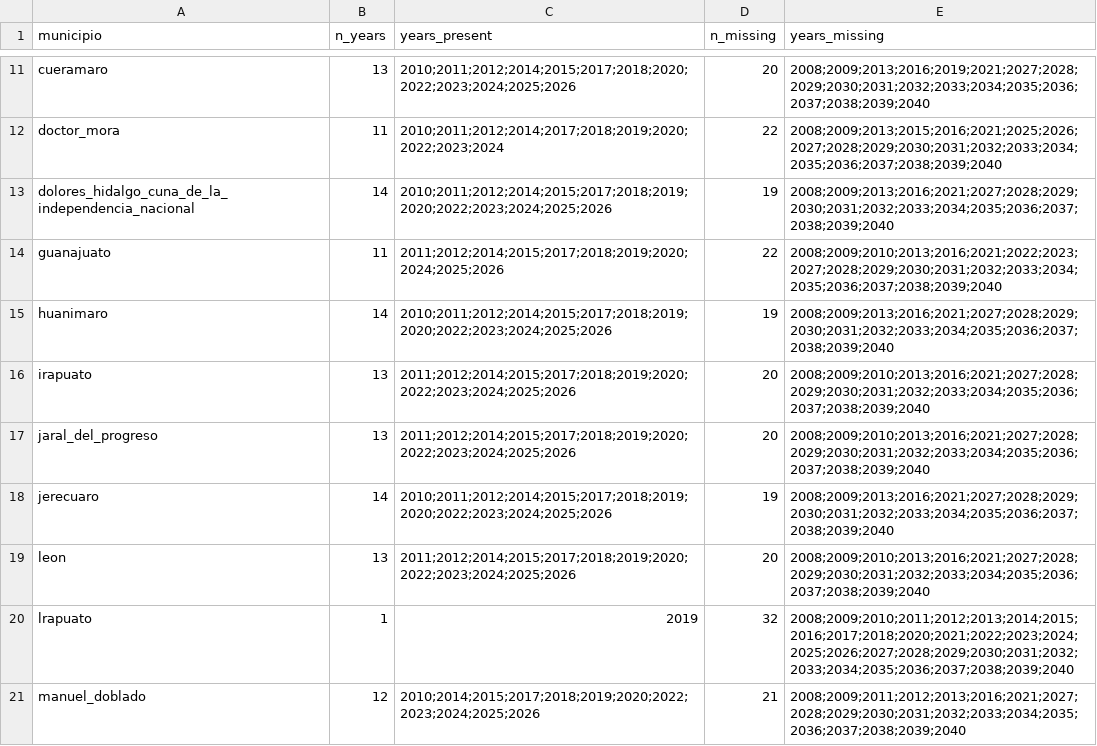
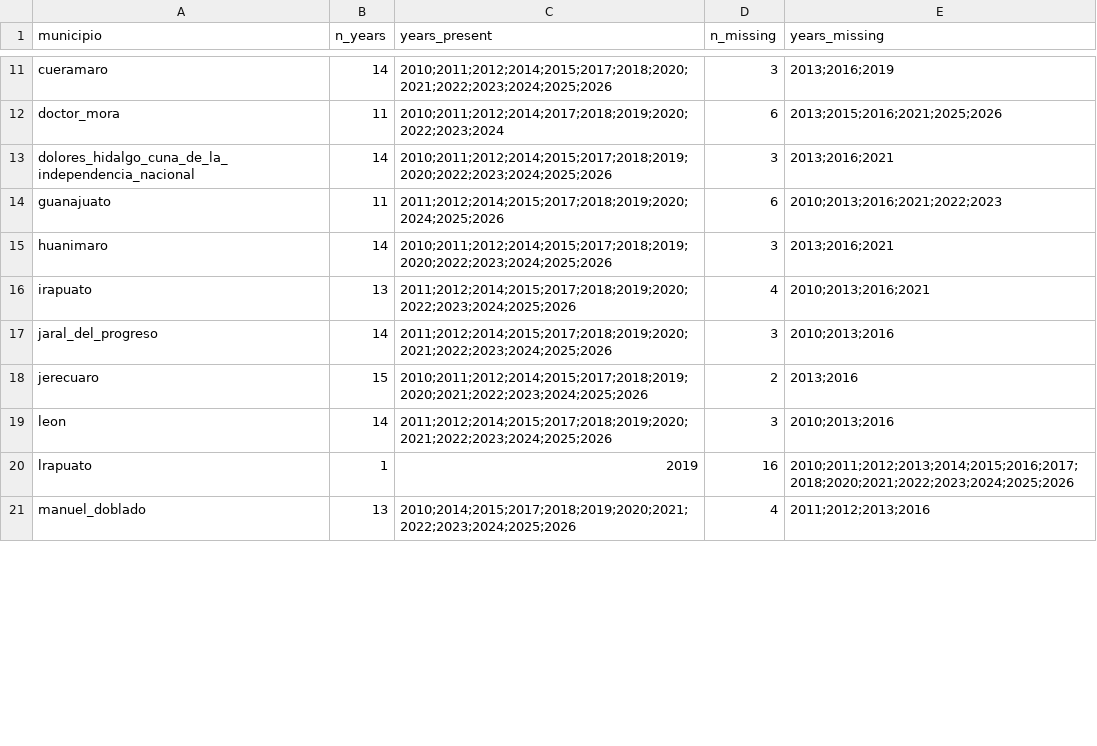
Before and after one commit to gib-again/predial-mx, a CSV file: data/guanajuato/meta/coverage_by_muni.csv, drawn as a sheet; only a part is shown, gaps mark what is left out; the diff covers the shown part only; the diff names each change by its address in the sheet, - before the commit and + after, or states it on an @@ line.

```diff
--- a/data/guanajuato/meta/coverage_by_muni.csv
+++ b/data/guanajuato/meta/coverage_by_muni.csv
-B11 (n_years): 13
+B11 (n_years): 14
-C11 (years_present): 2010;2011;2012;2014;2015;2017;2018;2020;2022;2023;2024;2025;2026
+C11 (years_present): 2010;2011;2012;2014;2015;2017;2018;2020;2021;2022;2023;2024;2025;2026
-D11 (n_missing): 20
+D11 (n_missing): 3
-E11 (years_missing): 2008;2009;2013;2016;2019;2021;2027;2028;2029;2030;2031;2032;2033;2034;2035;2036;2037;2038;2039;2040
+E11 (years_missing): 2013;2016;2019
-D12 (n_missing): 22
+D12 (n_missing): 6
-E12 (years_missing): 2008;2009;2013;2015;2016;2021;2025;2026;2027;2028;2029;2030;2031;2032;2033;2034;2035;2036;2037;2038;2039;2040
+E12 (years_missing): 2013;2015;2016;2021;2025;2026
-D13 (n_missing): 19
+D13 (n_missing): 3
-E13 (years_missing): 2008;2009;2013;2016;2021;2027;2028;2029;2030;2031;2032;2033;2034;2035;2036;2037;2038;2039;2040
+E13 (years_missing): 2013;2016;2021
-D14 (n_missing): 22
+D14 (n_missing): 6
-E14 (years_missing): 2008;2009;2010;2013;2016;2021;2022;2023;2027;2028;2029;2030;2031;2032;2033;2034;2035;2036;2037;2038;2039;2040
+E14 (years_missing): 2010;2013;2016;2021;2022;2023
-D15 (n_missing): 19
+D15 (n_missing): 3
-E15 (years_missing): 2008;2009;2013;2016;2021;2027;2028;2029;2030;2031;2032;2033;2034;2035;2036;2037;2038;2039;2040
+E15 (years_missing): 2013;2016;2021
-D16 (n_missing): 20
+D16 (n_missing): 4
-E16 (years_missing): 2008;2009;2010;2013;2016;2021;2027;2028;2029;2030;2031;2032;2033;2034;2035;2036;2037;2038;2039;2040
+E16 (years_missing): 2010;2013;2016;2021
-B17 (n_years): 13
+B17 (n_years): 14
-C17 (years_present): 2011;2012;2014;2015;2017;2018;2019;2020;2022;2023;2024;2025;2026
+C17 (years_present): 2011;2012;2014;2015;2017;2018;2019;2020;2021;2022;2023;2024;2025;2026
-D17 (n_missing): 20
+D17 (n_missing): 3
-E17 (years_missing): 2008;2009;2010;2013;2016;2021;2027;2028;2029;2030;2031;2032;2033;2034;2035;2036;2037;2038;2039;2040
+E17 (years_missing): 2010;2013;2016
-B18 (n_years): 14
+B18 (n_years): 15
-C18 (years_present): 2010;2011;2012;2014;2015;2017;2018;2019;2020;2022;2023;2024;2025;2026
+C18 (years_present): 2010;2011;2012;2014;2015;2017;2018;2019;2020;2021;2022;2023;2024;2025;2026
-D18 (n_missing): 19
+D18 (n_missing): 2
-E18 (years_missing): 2008;2009;2013;2016;2021;2027;2028;2029;2030;2031;2032;2033;2034;2035;2036;2037;2038;2039;2040
+E18 (years_missing): 2013;2016
-B19 (n_years): 13
+B19 (n_years): 14
-C19 (years_present): 2011;2012;2014;2015;2017;2018;2019;2020;2022;2023;2024;2025;2026
+C19 (years_present): 2011;2012;2014;2015;2017;2018;2019;2020;2021;2022;2023;2024;2025;2026
-D19 (n_missing): 20
+D19 (n_missing): 3
-E19 (years_missing): 2008;2009;2010;2013;2016;2021;2027;2028;2029;2030;2031;2032;2033;2034;2035;2036;2037;2038;2039;2040
+E19 (years_missing): 2010;2013;2016
-D20 (n_missing): 32
+D20 (n_missing): 16
-E20 (years_missing): 2008;2009;2010;2011;2012;2013;2014;2015;2016;2017;2018;2020;2021;2022;2023;2024;2025;2026;2027;2028;2029;2030;2031;2032;2033;2034;2035;2036;2037;2038;2039;2040
+E20 (years_missing): 2010;2011;2012;2013;2014;2015;2016;2017;2018;2020;2021;2022;2023;2024;2025;2026
-B21 (n_years): 12
+B21 (n_years): 13
-C21 (years_present): 2010;2014;2015;2017;2018;2019;2020;2022;2023;2024;2025;2026
+C21 (years_present): 2010;2014;2015;2017;2018;2019;2020;2021;2022;2023;2024;2025;2026
-D21 (n_missing): 21
+D21 (n_missing): 4
-E21 (years_missing): 2008;2009;2011;2012;2013;2016;2021;2027;2028;2029;2030;2031;2032;2033;2034;2035;2036;2037;2038;2039;2040
+E21 (years_missing): 2011;2012;2013;2016
```
Also changed, not shown: 1 removed row and 123 edited cells elsewhere in this file, data/guanajuato/meta/ocr_log.csv, data/guanajuato/meta/schema_switches.csv, 55 other files.
